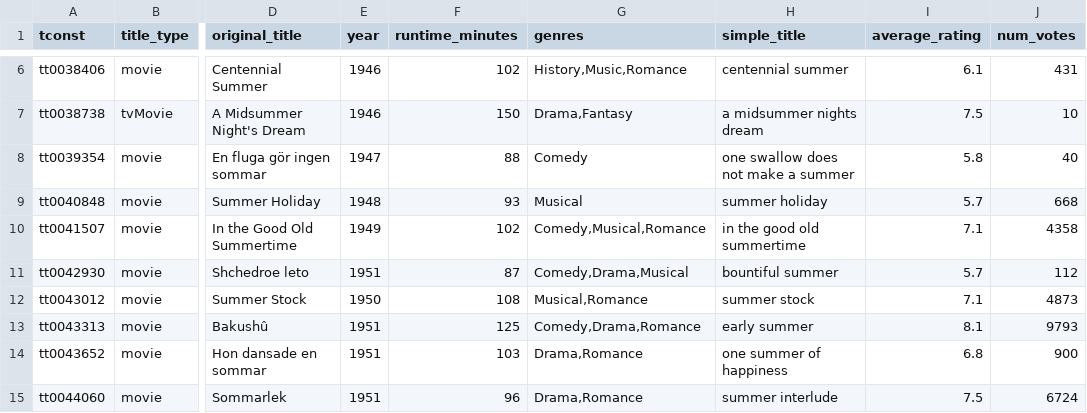
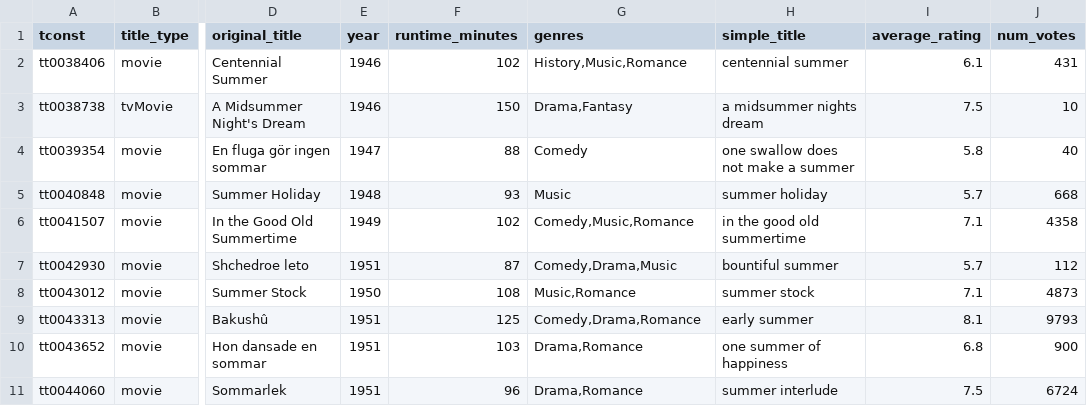
Before and after one commit to tay-counc/5609Visualization-Assignments, a CSV file: A1-Visual-Encoding/summer_movies.csv, drawn as a sheet; only a part is shown, gaps mark what is left out; addresses are those after the commit; the diff covers the shown part only; the diff names each change by its address in the sheet, - before the commit and + after, or states it on an @@ line.

Commit message:
update csv

```diff
--- a/A1-Visual-Encoding/summer_movies.csv
+++ b/A1-Visual-Encoding/summer_movies.csv
-G5 (genres): Musical
+G5 (genres): Music
-G6 (genres): Comedy,Musical,Romance
+G6 (genres): Comedy,Music,Romance
-G7 (genres): Comedy,Drama,Musical
+G7 (genres): Comedy,Drama,Music
-G8 (genres): Musical,Romance
+G8 (genres): Music,Romance
```
Also changed, not shown: 6 removed rows and 13 edited cells elsewhere in this file.
